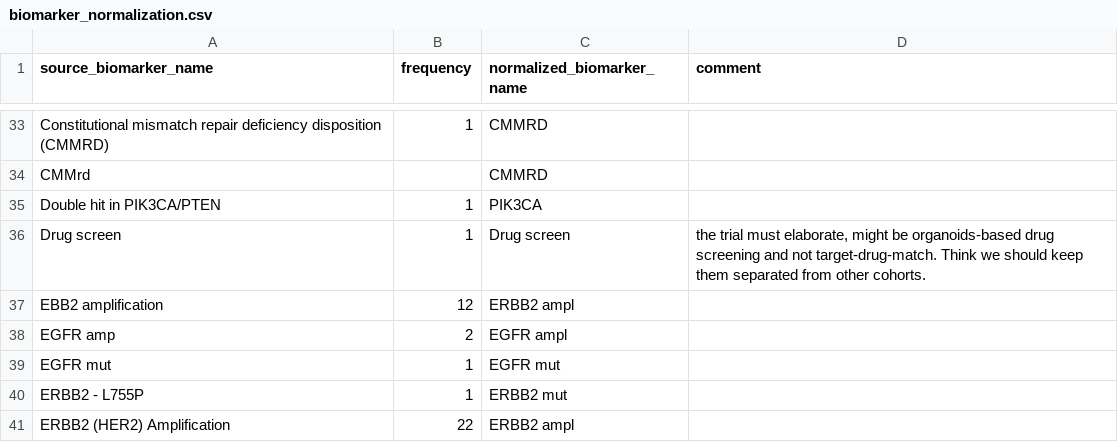
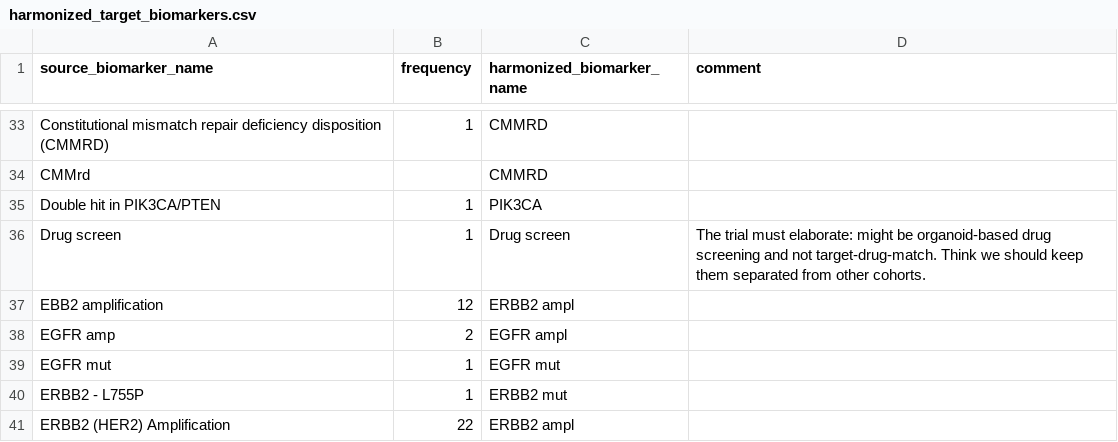
Before and after one commit to pcm-primerose/omop_etl, a CSV file: src/omop_etl/resources/cohort_normalization/harmonized_target_biomarkers.csv (was src/omop_etl/resources/cohort_normalization/biomarker_normalization.csv), drawn as a sheet; only a part is shown, gaps mark what is left out; the diff names each change by its address in the sheet, - before the commit and + after, or states it on an @@ line.

```diff
--- a/src/omop_etl/resources/cohort_normalization/biomarker_normalization.csv
+++ b/src/omop_etl/resources/cohort_normalization/harmonized_target_biomarkers.csv
-C1: normalized_biomarker_name
+C1: harmonized_biomarker_name
-D36 (comment): the trial must elaborate, might be organoids-based drug screening…
+D36 (comment): The trial must elaborate: might be organoid-based drug screening…
```
